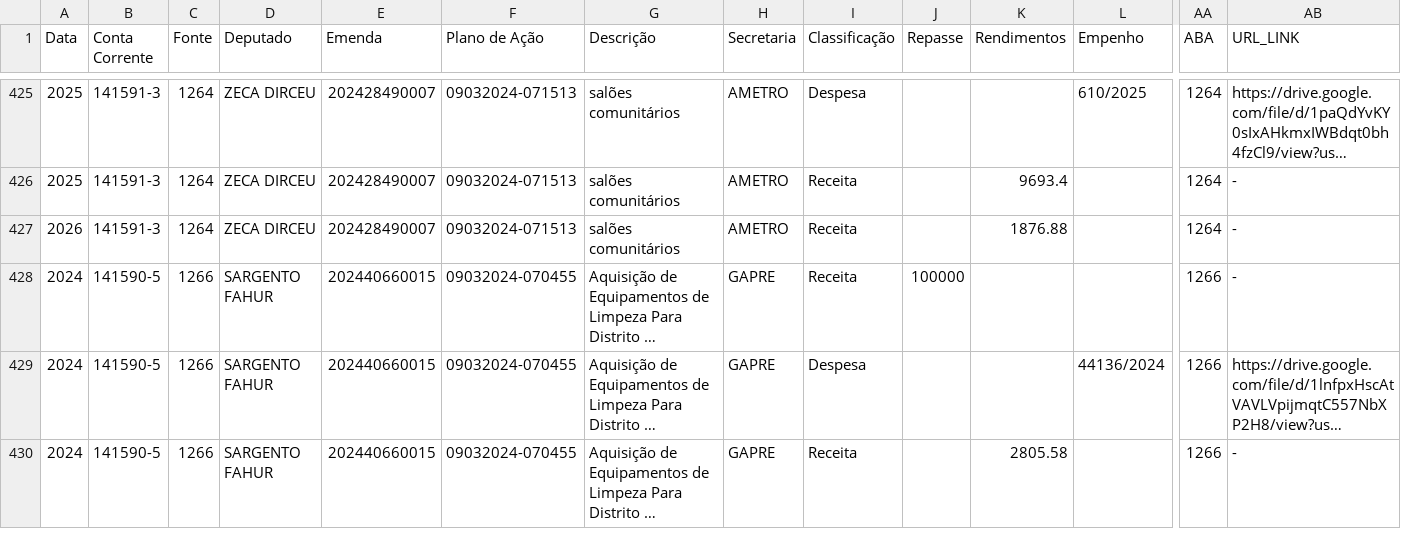
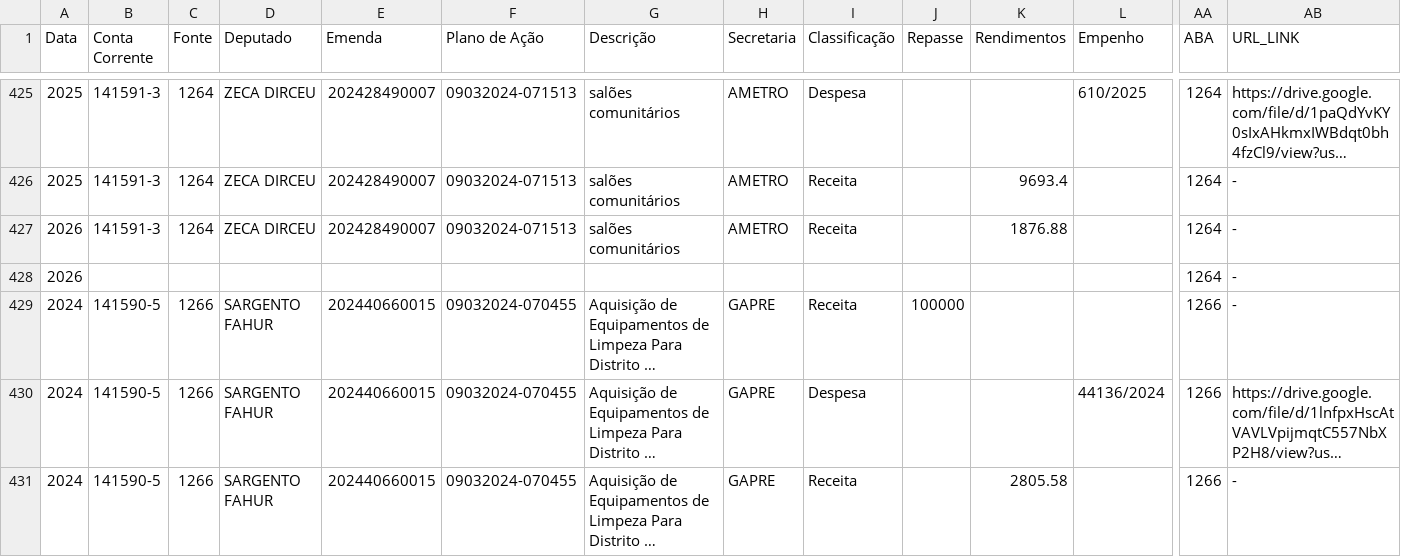
Before and after one commit to controleconveniosmaringa-a11y/controle-emendas, a CSV file: dados.csv, drawn as a sheet; only a part is shown, gaps mark what is left out; long unchanged cells end in …; rows hold the shown columns only; the diff names each change by its address in the sheet, - before the commit and + after, or states it on an @@ line.

Commit message:
Atualização contábil em tempo real via painel de controle 📊

```diff
--- a/dados.csv
+++ b/dados.csv
+row 428: 2026 |  |  |  |  |  |  |  |  |  |  |  | 1264 | -
```
